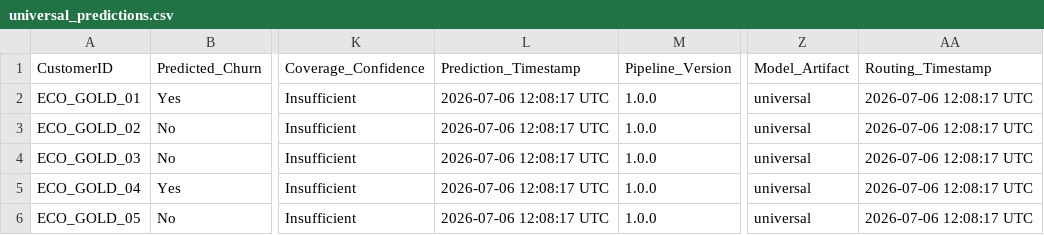
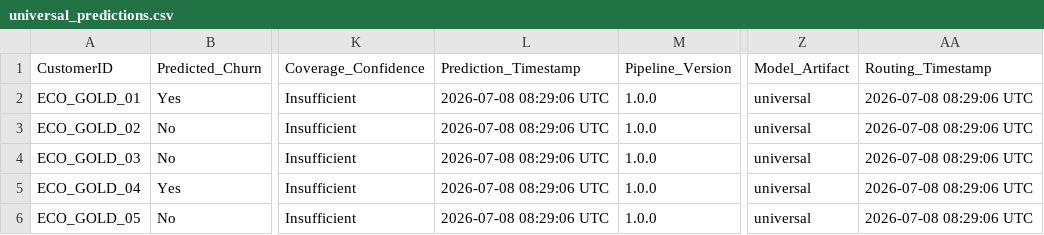
Before and after one commit to GLNVaibhav/Churn_Predictor, a CSV file: outputs/results/universal_predictions.csv, drawn as a sheet; only a part is shown, gaps mark what is left out; the diff names each change by its address in the sheet, - before the commit and + after, or states it on an @@ line.

```diff
--- a/outputs/results/universal_predictions.csv
+++ b/outputs/results/universal_predictions.csv
-L2:L6 (Prediction_Timestamp): 2026-07-06 12:08:17 UTC
+L2:L6 (Prediction_Timestamp): 2026-07-08 08:29:06 UTC
-AA2:AA6 (Routing_Timestamp): 2026-07-06 12:08:17 UTC
+AA2:AA6 (Routing_Timestamp): 2026-07-08 08:29:06 UTC
```
Also changed, not shown: 47 other files.
